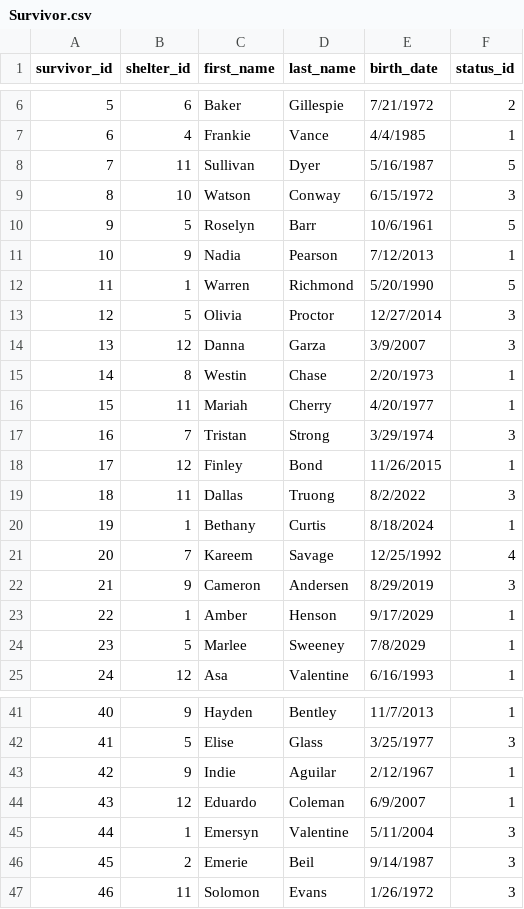
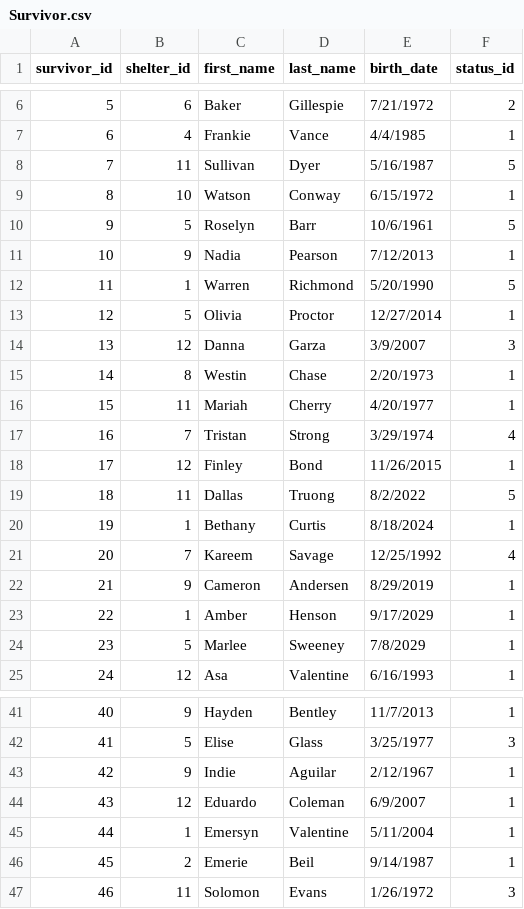
Before and after one commit to dbatrakov1/doomsday-prep-group-assignment, a CSV file: CSVs/Survivor.csv, drawn as a sheet; only a part is shown, gaps mark what is left out.

```diff
--- a/CSVs/Survivor.csv
+++ b/CSVs/Survivor.csv
@@ -8,3 +8,3 @@
 7,11,Sullivan,Dyer,5/16/1987,5
-8,10,Watson,Conway,6/15/1972,3
+8,10,Watson,Conway,6/15/1972,1
 9,5,Roselyn,Barr,10/6/1961,5
@@ -12,3 +12,3 @@
 11,1,Warren,Richmond,5/20/1990,5
-12,5,Olivia,Proctor,12/27/2014,3
+12,5,Olivia,Proctor,12/27/2014,1
 13,12,Danna,Garza,3/9/2007,3
@@ -16,8 +16,8 @@
 15,11,Mariah,Cherry,4/20/1977,1
-16,7,Tristan,Strong,3/29/1974,3
+16,7,Tristan,Strong,3/29/1974,4
 17,12,Finley,Bond,11/26/2015,1
-18,11,Dallas,Truong,8/2/2022,3
+18,11,Dallas,Truong,8/2/2022,5
 19,1,Bethany,Curtis,8/18/2024,1
 20,7,Kareem,Savage,12/25/1992,4
-21,9,Cameron,Andersen,8/29/2019,3
+21,9,Cameron,Andersen,8/29/2019,1
 22,1,Amber,Henson,9/17/2029,1
@@ -44,4 +44,4 @@
 43,12,Eduardo,Coleman,6/9/2007,1
-44,1,Emersyn,Valentine,5/11/2004,3
-45,2,Emerie,Beil,9/14/1987,3
+44,1,Emersyn,Valentine,5/11/2004,1
+45,2,Emerie,Beil,9/14/1987,1
 46,11,Solomon,Evans,1/26/1972,3
```
Also changed, not shown: CSVs/DiseaseCase.csv, CSVs/Encounter.csv, 4 other files.
